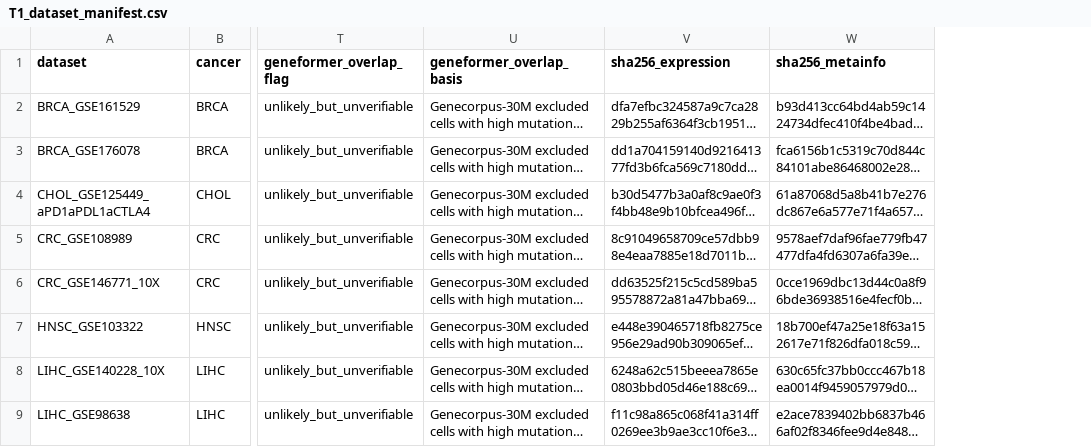
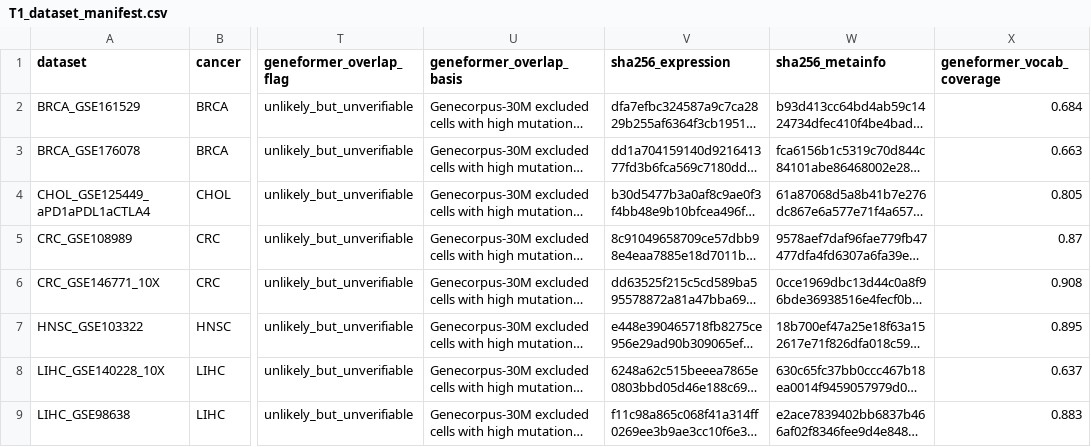
Before and after one commit to cbostwick87/scfm-tme-benchmark, a CSV file: results/T1_dataset_manifest.csv, drawn as a sheet; only a part is shown, gaps mark what is left out; long unchanged cells end in …; the diff names each change by its address in the sheet, - before the commit and + after, or states it on an @@ line.

Commit message:
Phase D (part 1): leakage-controlled splits, Geneformer checkpoint, verified encoding
75 splits persisted (S1/S2 x 5 seeds, S3 x 5 seeds x 13 holdout groups). Each is
validated by assert_no_leakage BEFORE it is written, so a split that violates its
own scheme cannot reach disk where a later stage might consume it unchecked.
classes_test_only is 0 everywhere, so the learnable-class primary metric loses
nothing under S1/S2; under S3 it narrows to 7.5 classes on average, which is the
effect that metric decision was made to handle.

Geneformer V2-104M obtained through the HuggingFace hub API (git-lfs is absent,
so pip-from-git fails on an LFS repo). The general checkpoint is used, NOT the
Geneformer-V2-104M_CLcancer variant: cancer-tuned weights would violate the
zero-shot requirement and confound the pretraining-overlap audit.

FALLBACK: the geneformer package is not imported. Its __init__ pulls a
fine-tuning stack (peft, ray, tensorboard, datasets) that a zero-shot study never
uses, and installing that chain already downgraded fsspec and put s3fs into a
resolver conflict -- risking the environment every baseline depends on, for
capability that is never exercised. The checkpoint is loaded through transformers
and the rank-value encoding is reimplemented from the published dictionaries.

That reimplementation is VERIFIED, not assumed: five property checks (rank order
follows median-normalised value, scale invariance under CP10k, median scaling
genuinely reorders relative to raw counts, zeros excluded, truncation to input
size) must all pass or the embedding stage refuses to run. A subtly wrong
encoding would produce plausible embeddings that misrepresent the model.

Cell embeddings will be mean-pooled hidden states: this checkpoint's BERT pooler
weights are newly initialised, so pooling through it would push every cell
through an untrained layer.

Geneformer vocabulary coverage recorded per dataset in T1 (mean 0.781, range
0.560-0.969) as a caveat on per-dataset results.

```diff
--- a/results/T1_dataset_manifest.csv
+++ b/results/T1_dataset_manifest.csv
+column X (geneformer_vocab_coverage), rows 2-9: 0.684 | 0.663 | 0.805 | 0.87 | 0.908 | 0.895 | 0.637 | 0.883
```
Also changed, not shown: 5 other files.
